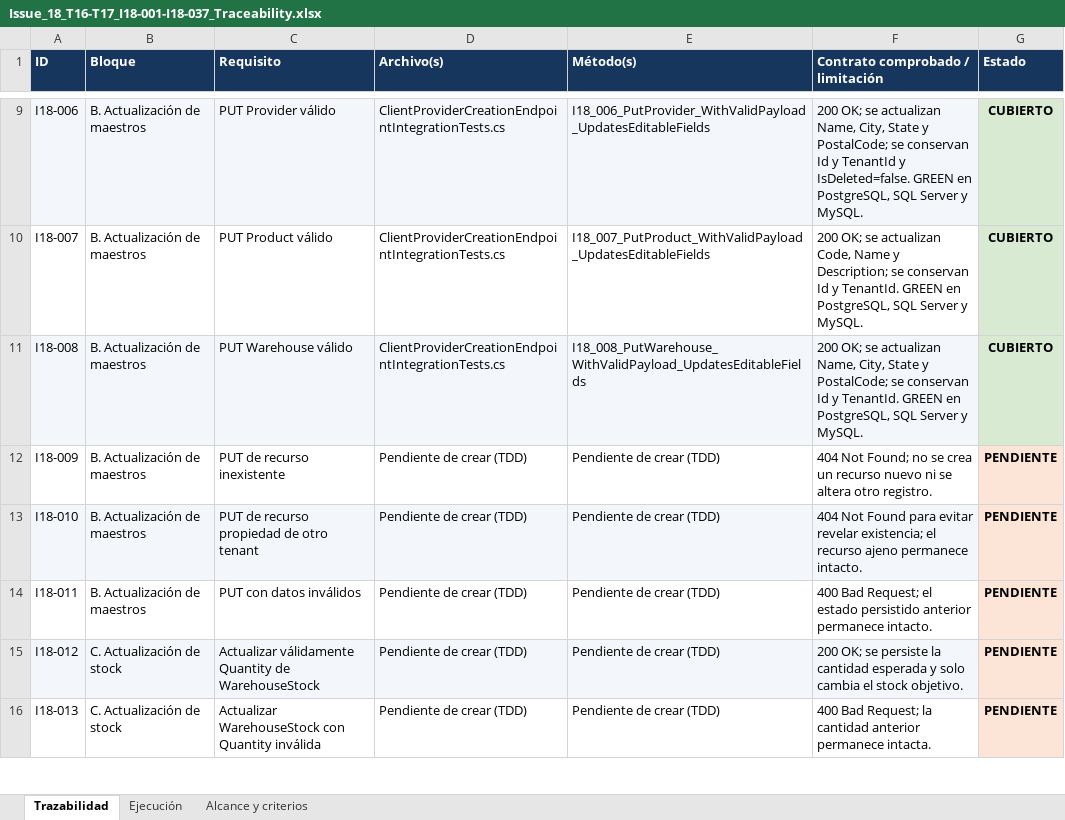
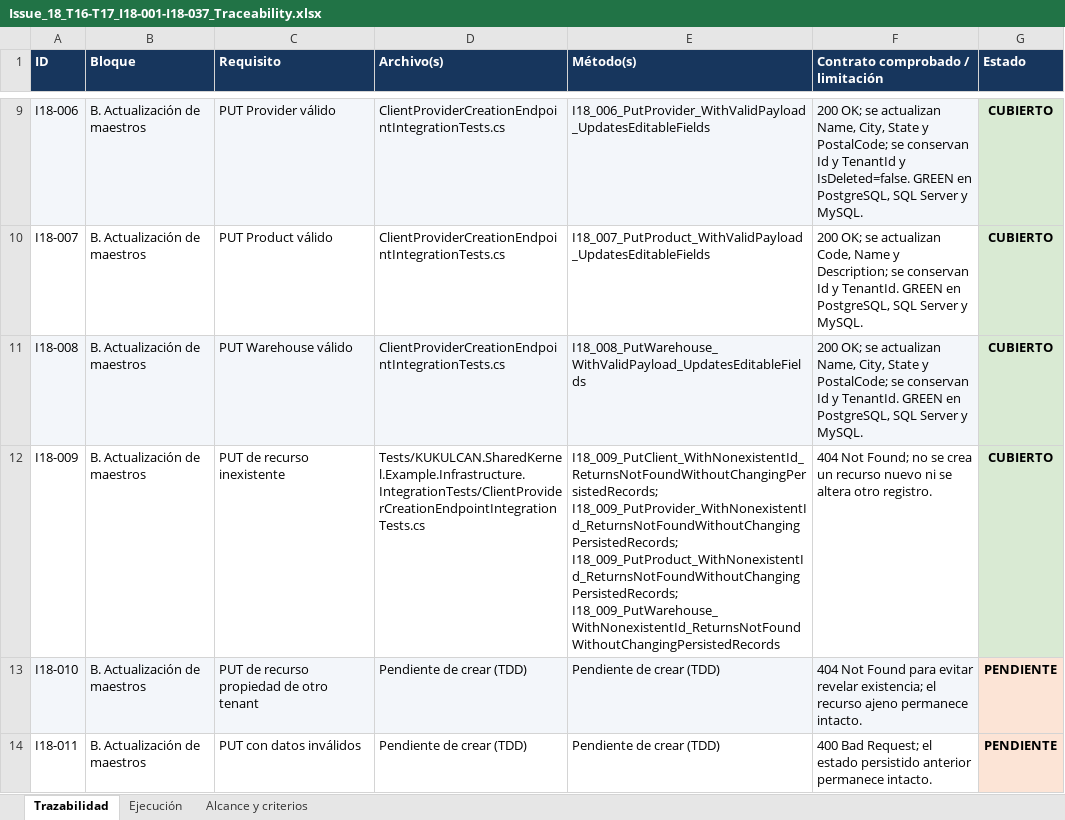
Before and after one commit to Kukulcan-Software-Designer/KUKULCAN.SharedKernel.Example, an Excel workbook: Documentation/Functional/Issue_18_T16-T17_I18-001-I18-037_Traceability.xlsx, sheet Trazabilidad, drawn as a sheet; only a part is shown, gaps mark what is left out; the shorter side is filled out with more unchanged rows; values as stored, in another font and other column widths than the file's, no borders; the diff names each change by its address in the sheet, - before the commit and + after, or states it on an @@ line.

```diff
--- a/Documentation/Functional/Issue_18_T16-T17_I18-001-I18-037_Traceability.xlsx (sheet Trazabilidad)
+++ b/Documentation/Functional/Issue_18_T16-T17_I18-001-I18-037_Traceability.xlsx (sheet Trazabilidad)
-D12 (Archivo(s)): Pendiente de crear (TDD)
+D12 (Archivo(s)): Tests/KUKULCAN.SharedKernel.Example.Infrastructure.IntegrationTests/ClientProviderCreationEndpointIntegrationTests.cs
-E12 (Método(s)): Pendiente de crear (TDD)
+E12 (Método(s)): I18_009_PutClient_WithNonexistentId_ReturnsNotFoundWithoutChangingPersistedRecords; I18_009_PutProvider_WithNonexistentId_ReturnsNotFoundWithoutChangingPersistedRecords; I18_009_PutProduct_WithNonexistentId_ReturnsNotFoundWithoutChangingPersistedRecords; I18_009_PutWarehouse_WithNonexistentId_ReturnsNotFoundWithoutChangingPersistedRecords
-G12 (Estado): PENDIENTE
+G12 (Estado): CUBIERTO
-G12 fill: #FCE4D6
+G12 fill: #D9EAD3
```
Also changed, not shown: sheet Ejecución, sheet Alcance y criterios.
